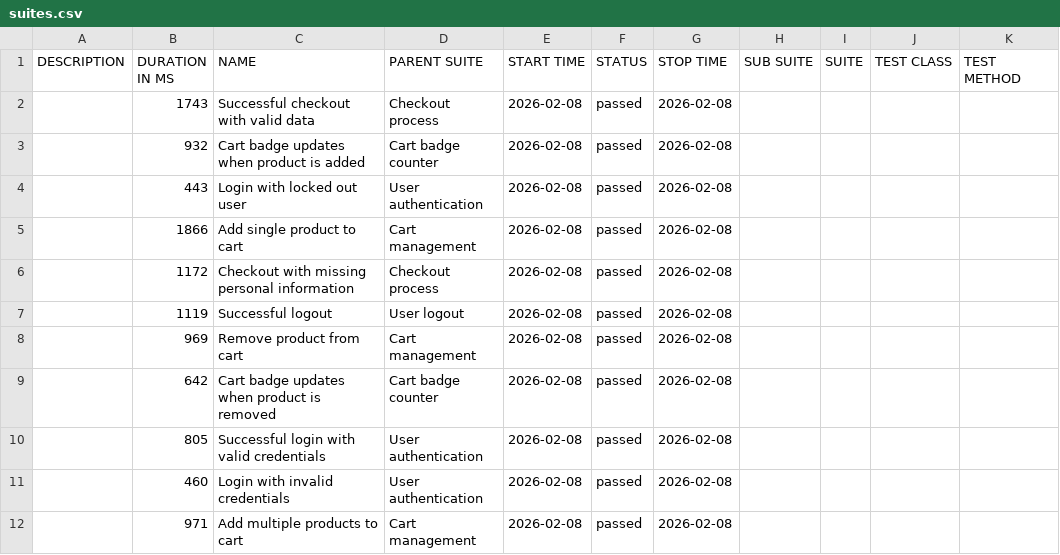
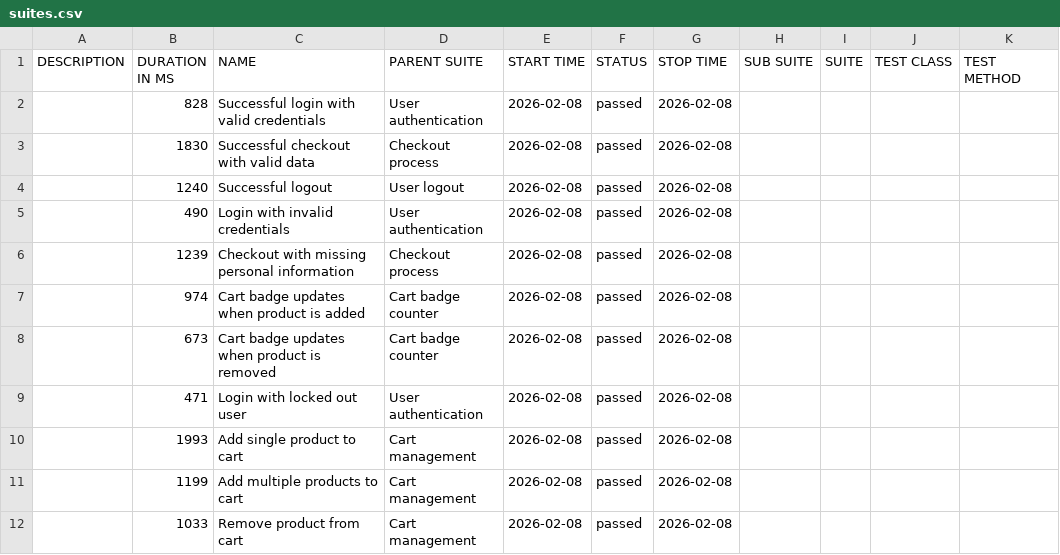
Before and after one commit to ausp1c1ousqw/saucedemo-tests, a CSV file: data/suites.csv, drawn as a sheet.

```diff
--- a/data/suites.csv
+++ b/data/suites.csv
@@ -1,12 +1,12 @@
 "DESCRIPTION","DURATION IN MS","NAME","PARENT SUITE","START TIME","STATUS","STOP TIME","SUB SUITE","SUITE","TEST CLASS","TEST METHOD"
-"","1743","Successful checkout with valid data","Checkout process","2026-02-08","passed","2026-02-08","","","",""
-"","932","Cart badge updates when product is added","Cart badge counter","2026-02-08","passed","2026-02-08","","","",""
-"","443","Login with locked out user","User authentication","2026-02-08","passed","2026-02-08","","","",""
-"","1866","Add single product to cart","Cart management","2026-02-08","passed","2026-02-08","","","",""
-"","1172","Checkout with missing personal information","Checkout process","2026-02-08","passed","2026-02-08","","","",""
-"","1119","Successful logout","User logout","2026-02-08","passed","2026-02-08","","","",""
-"","969","Remove product from cart","Cart management","2026-02-08","passed","2026-02-08","","","",""
-"","642","Cart badge updates when product is removed","Cart badge counter","2026-02-08","passed","2026-02-08","","","",""
-"","805","Successful login with valid credentials","User authentication","2026-02-08","passed","2026-02-08","","","",""
-"","460","Login with invalid credentials","User authentication","2026-02-08","passed","2026-02-08","","","",""
-"","971","Add multiple products to cart","Cart management","2026-02-08","passed","2026-02-08","","","",""
+"","828","Successful login with valid credentials","User authentication","2026-02-08","passed","2026-02-08","","","",""
+"","1830","Successful checkout with valid data","Checkout process","2026-02-08","passed","2026-02-08","","","",""
+"","1240","Successful logout","User logout","2026-02-08","passed","2026-02-08","","","",""
+"","490","Login with invalid credentials","User authentication","2026-02-08","passed","2026-02-08","","","",""
+"","1239","Checkout with missing personal information","Checkout process","2026-02-08","passed","2026-02-08","","","",""
+"","974","Cart badge updates when product is added","Cart badge counter","2026-02-08","passed","2026-02-08","","","",""
+"","673","Cart badge updates when product is removed","Cart badge counter","2026-02-08","passed","2026-02-08","","","",""
+"","471","Login with locked out user","User authentication","2026-02-08","passed","2026-02-08","","","",""
+"","1993","Add single product to cart","Cart management","2026-02-08","passed","2026-02-08","","","",""
+"","1199","Add multiple products to cart","Cart management","2026-02-08","passed","2026-02-08","","","",""
+"","1033","Remove product from cart","Cart management","2026-02-08","passed","2026-02-08","","","",""
```
Also changed, not shown: data/behaviors.csv, 45 other files.
